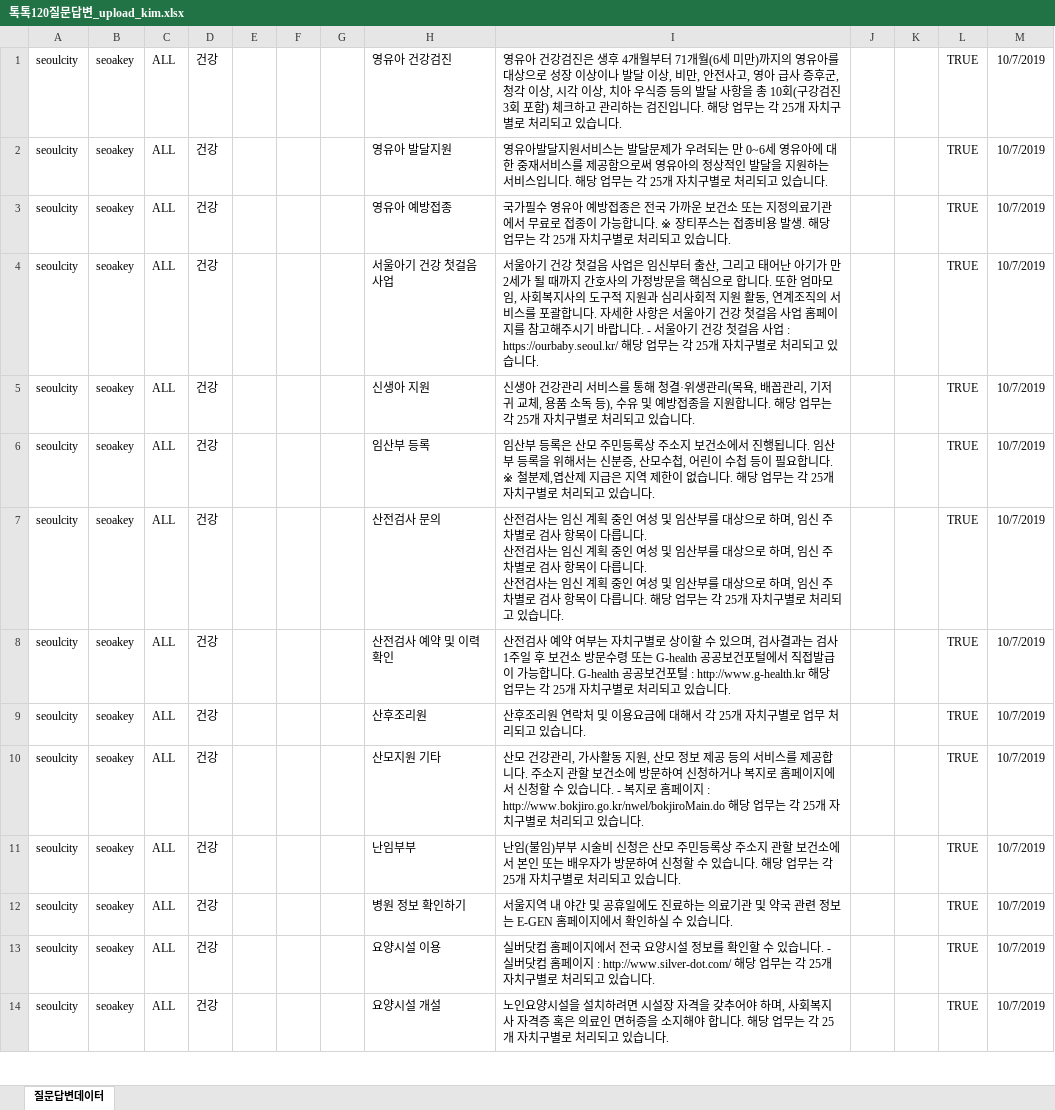
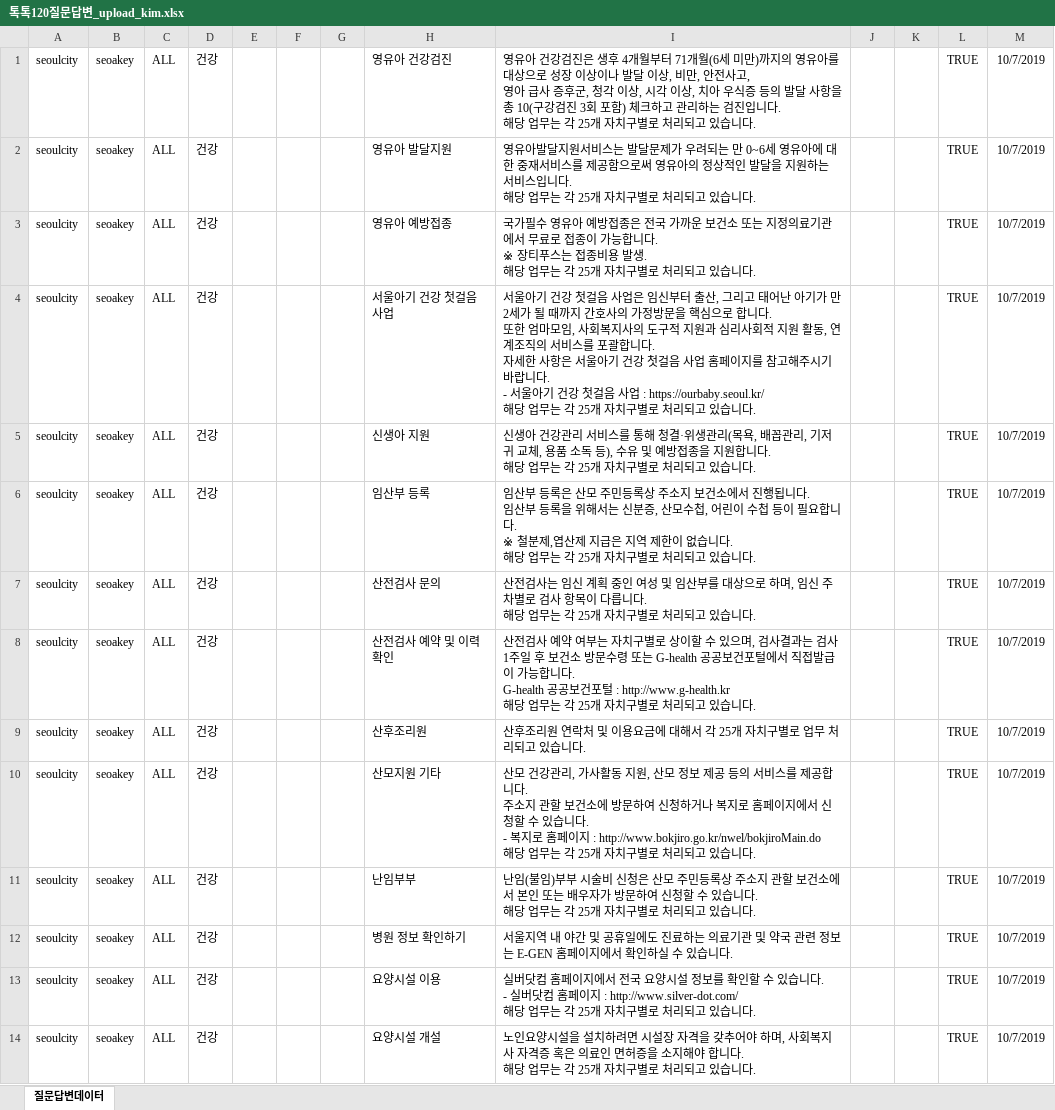
Before and after one commit to nabi-chan-archive/hackaton-2019-seoaki, an Excel workbook: 톡톡120질문답변_upload_kim.xlsx, sheet 질문답변데이터, drawn as a sheet; only a part is shown; values as stored, in another font and other column widths than the file's, no borders; ↵ is a line break in a cell; the diff covers the shown part only; the diff names each change by its address in the sheet, - before the commit and + after, or states it on an @@ line.

Commit message:
Update Q&A data set
Collecting datas from Dasan Call Center's documents. Working...

```diff
--- a/톡톡120질문답변_upload_kim.xlsx (sheet 질문답변데이터)
+++ b/톡톡120질문답변_upload_kim.xlsx (sheet 질문답변데이터)
-I1: …을 총 10회(구강검진…
+I1: …을 총 10(구강검진…
-I2: …습니다.
+I2: …습니다.
-I3: …습니다.
+I3: …습니다.
-I4: …습니다.
+I4: …습니다.
-I5: …습니다.
+I5: …습니다.
-I6: …습니다.
+I6: …습니다.
-I7: …릅니다. ↵ 산전검사는 임신 계획 중인 여성 및 임산부를 대상으로 하며, 임신 주차별로 검사 항목이 다릅니다. ↵ 산전검사는 임신 계획 중인 여성 및 임산부를 대상으로 하며, 임신 주차별로 검사 항목이 다릅니다. 해당 업…
+I7: …릅니다. ↵ 해당 업…
-I8: …습니다.
+I8: …습니다.
-I10: …습니다.
+I10: …습니다.
-I11: …습니다.
+I11: …습니다.
-I13: …습니다.
+I13: …습니다.
-I14: …습니다.
+I14: …습니다.
```
Also changed, not shown: 15 added rows and 7 edited cells elsewhere in this sheet.
